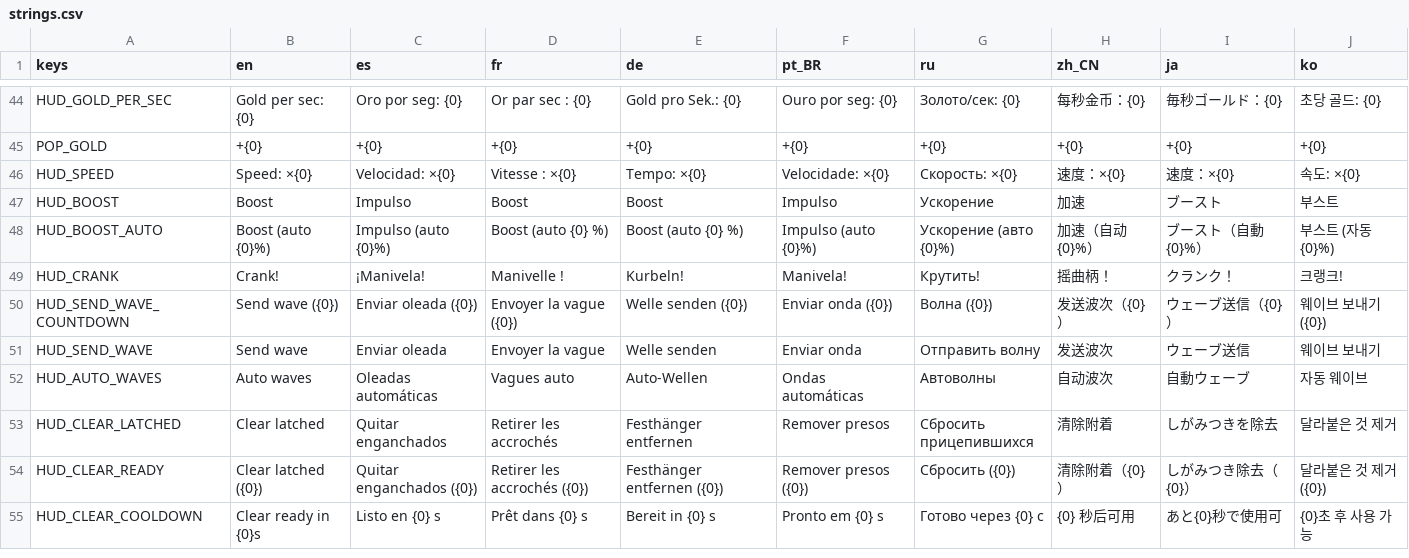
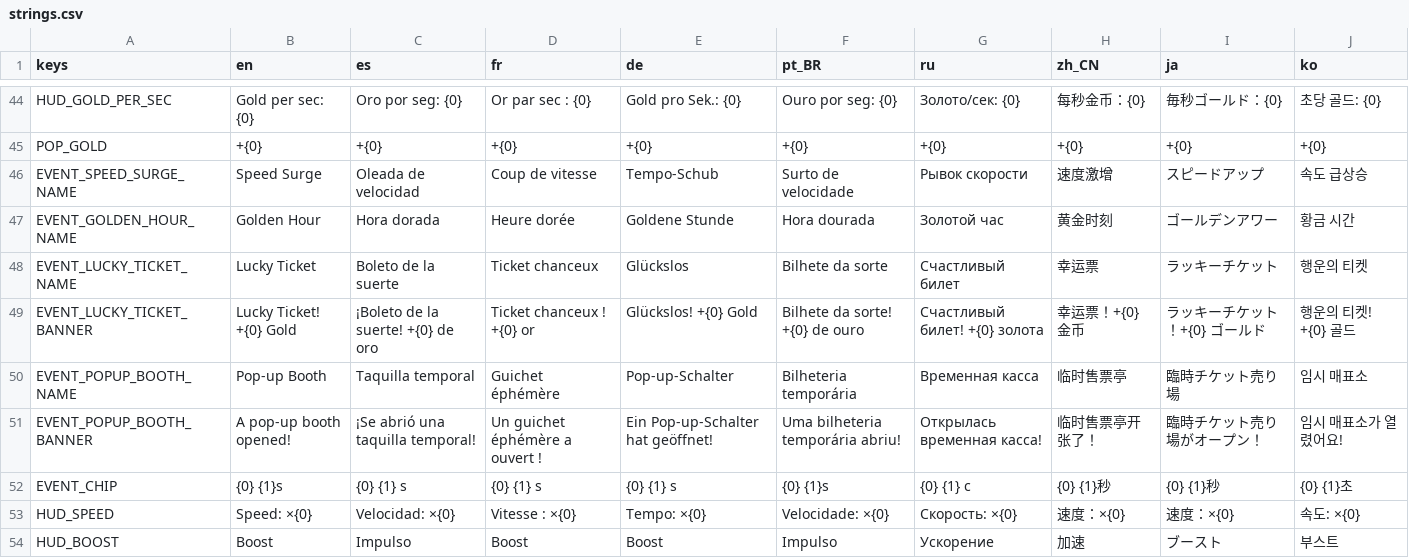
Before and after one commit to GarretRCorbett/idle-carousel, a CSV file: localization/strings.csv, drawn as a sheet; only a part is shown, gaps mark what is left out; the shorter side is filled out with more unchanged rows; the diff names each change by its address in the sheet, - before the commit and + after, or states it on an @@ line.

```diff
--- a/localization/strings.csv
+++ b/localization/strings.csv
+row 46: EVENT_SPEED_SURGE_NAME | Speed Surge | Oleada de velocidad | Coup de vitesse | Tempo-Schub | Surto de velocidade | Рывок скорости | 速度激增 | スピードアップ | 속도 급상승
+row 47: EVENT_GOLDEN_HOUR_NAME | Golden Hour | Hora dorada | Heure dorée | Goldene Stunde | Hora dourada | Золотой час | 黄金时刻 | ゴールデンアワー | 황금 시간
+row 48: EVENT_LUCKY_TICKET_NAME | Lucky Ticket | Boleto de la suerte | Ticket chanceux | Glückslos | Bilhete da sorte | Счастливый билет | 幸运票 | ラッキーチケット | 행운의 티켓
+row 49: EVENT_LUCKY_TICKET_BANNER | Lucky Ticket! +{0} Gold | ¡Boleto de la suerte! +{0} de oro | Ticket chanceux ! +{0} or | Glückslos! +{0} Gold | Bilhete da sorte! +{0} de ouro | Счастливый билет! +{0} золота | 幸运票！+{0} 金币 | ラッキーチケット！+{0} ゴールド | 행운의 티켓! +{0} 골드
+row 50: EVENT_POPUP_BOOTH_NAME | Pop-up Booth | Taquilla temporal | Guichet éphémère | Pop-up-Schalter | Bilheteria temporária | Временная касса | 临时售票亭 | 臨時チケット売り場 | 임시 매표소
+row 51: EVENT_POPUP_BOOTH_BANNER | A pop-up booth opened! | ¡Se abrió una taquilla temporal! | Un guichet éphémère a ouvert ! | Ein Pop-up-Schalter hat geöffnet! | Uma bilheteria temporária abriu! | Открылась временная касса! | 临时售票亭开张了！ | 臨時チケット売り場がオープン！ | 임시 매표소가 열렸어요!
+row 52: EVENT_CHIP | {0} {1}s | {0} {1} s | {0} {1} s | {0} {1} s | {0} {1}s | {0} {1} с | {0} {1}秒 | {0} {1}秒 | {0} {1}초
```
Also changed, not shown: 24 other files.
